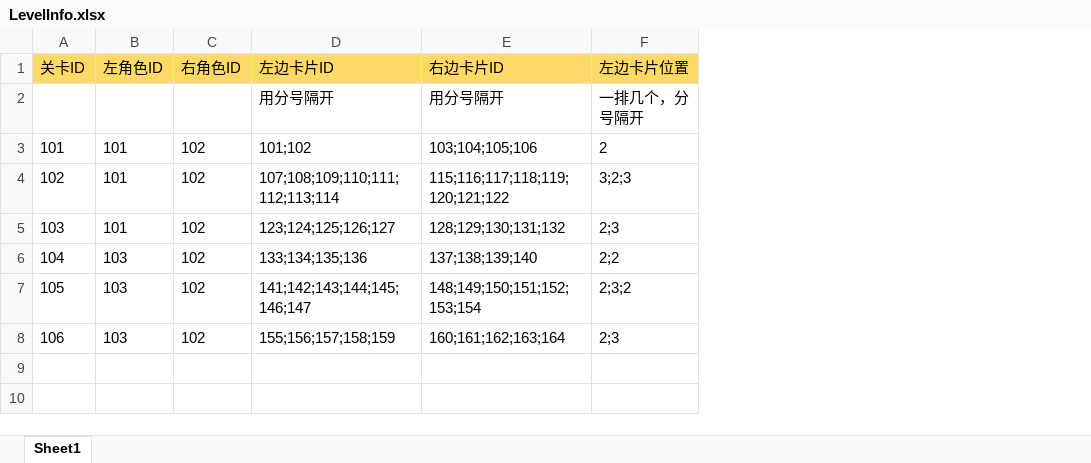
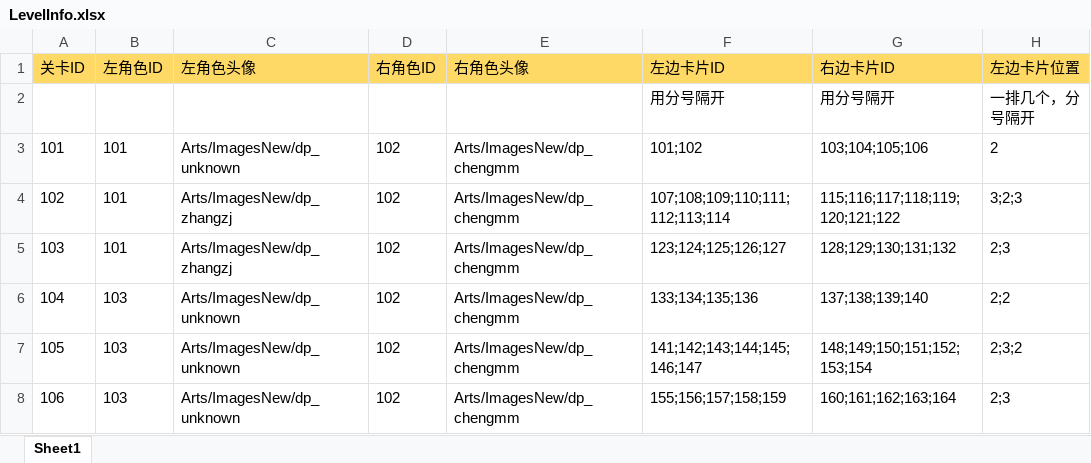
Before and after one commit to ZhytingOrion/ForgetfulCupid, an Excel workbook: Client/Assets/Editor/Excels/LevelInfo.xlsx, sheet Sheet1, drawn as a sheet; only a part is shown; values as stored, in another font and other column widths than the file's, no borders; the diff names each change by its address in the sheet, - before the commit and + after, or states it on an @@ line.

Commit message:
加头像列

```diff
--- a/Client/Assets/Editor/Excels/LevelInfo.xlsx (sheet Sheet1)
+++ b/Client/Assets/Editor/Excels/LevelInfo.xlsx (sheet Sheet1)
+column C (左角色头像), rows 3-8: Arts/ImagesNew/dp_unknown | Arts/ImagesNew/dp_zhangzj | Arts/ImagesNew/dp_zhangzj | Arts/ImagesNew/dp_unknown | Arts/ImagesNew/dp_unknown | Arts/ImagesNew/dp_unknown
+column E (右角色头像), rows 3-8: all Arts/ImagesNew/dp_chengmm
```
